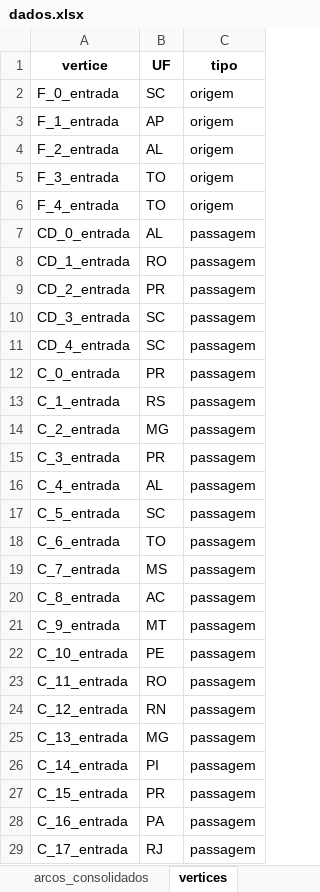
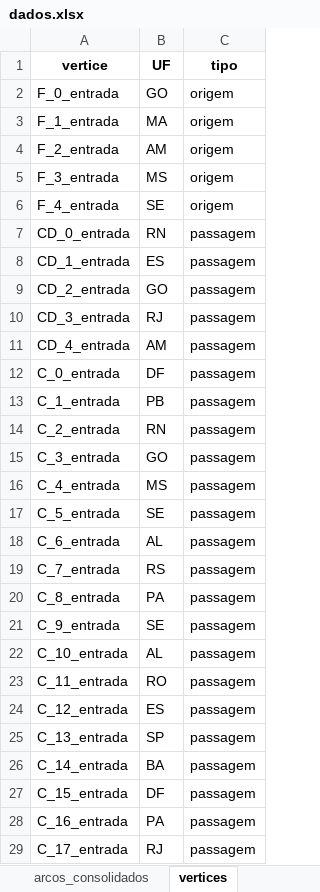
Before and after one commit to estiveljr/network_opt, an Excel workbook: criar_instancia/dados.xlsx, sheet vertices, drawn as a sheet; only a part is shown; values as stored, in another font and other column widths than the file's, no borders; the diff covers the shown part only; the diff names each change by its address in the sheet, - before the commit and + after, or states it on an @@ line.

```diff
--- a/criar_instancia/dados.xlsx (sheet vertices)
+++ b/criar_instancia/dados.xlsx (sheet vertices)
-B2 (UF): SC
+B2 (UF): GO
-B3 (UF): AP
+B3 (UF): MA
-B4 (UF): AL
+B4 (UF): AM
-B5 (UF): TO
+B5 (UF): MS
-B6 (UF): TO
+B6 (UF): SE
-B7 (UF): AL
+B7 (UF): RN
-B8 (UF): RO
+B8 (UF): ES
-B9 (UF): PR
+B9 (UF): GO
-B10 (UF): SC
+B10 (UF): RJ
-B11 (UF): SC
+B11 (UF): AM
-B12 (UF): PR
+B12 (UF): DF
-B13 (UF): RS
+B13 (UF): PB
-B14 (UF): MG
+B14 (UF): RN
-B15 (UF): PR
+B15 (UF): GO
-B16 (UF): AL
+B16 (UF): MS
-B17 (UF): SC
+B17 (UF): SE
-B18 (UF): TO
+B18 (UF): AL
-B19 (UF): MS
+B19 (UF): RS
-B20 (UF): AC
+B20 (UF): PA
-B21 (UF): MT
+B21 (UF): SE
-B22 (UF): PE
+B22 (UF): AL
-B24 (UF): RN
+B24 (UF): ES
-B25 (UF): MG
+B25 (UF): SP
-B26 (UF): PI
+B26 (UF): BA
-B27 (UF): PR
+B27 (UF): DF
```
Also changed, not shown: 29 edited cells elsewhere in this sheet, sheet arcos_consolidados, sheet demandas_fornecimento, dados/dados.xlsx, 52 other files.
